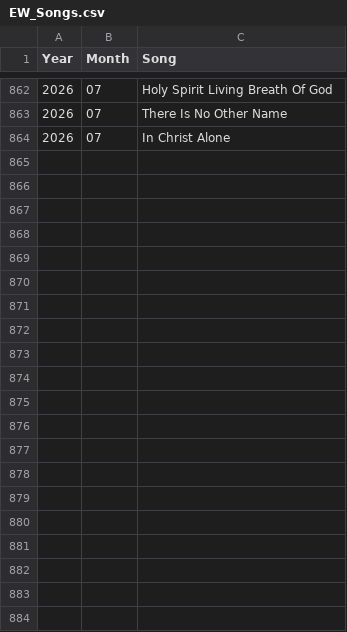
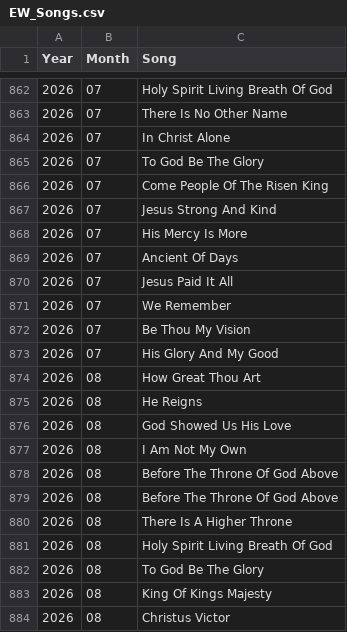
Before and after one commit to Samdh125/pages, a CSV file: EW_Songs.csv, drawn as a sheet; only a part is shown, gaps mark what is left out.

Commit message:
update 18/08/26

```diff
--- a/EW_Songs.csv
+++ b/EW_Songs.csv
@@ -864 +864,21 @@
 2026,	07,	In Christ Alone
+2026,	07,	To God Be The Glory
+2026,	07,	Come People Of The Risen King
+2026,	07,	Jesus Strong And Kind
+2026,	07,	His Mercy Is More
+2026,	07,	Ancient Of Days
+2026,	07,	Jesus Paid It All
+2026,	07,	We Remember
+2026,	07,	Be Thou My Vision
+2026,	07,	His Glory And My Good
+2026,	08,	How Great Thou Art
+2026,	08,	He Reigns
+2026,	08,	God Showed Us His Love
+2026,	08,	I Am Not My Own
+2026,	08,	Before The Throne Of God Above
+2026,	08,	Before The Throne Of God Above
+2026,	08,	There Is A Higher Throne
+2026,	08,	Holy Spirit Living Breath Of God
+2026,	08,	To God Be The Glory
+2026,	08,	King Of Kings Majesty
+2026,	08,	Christus Victor
```
